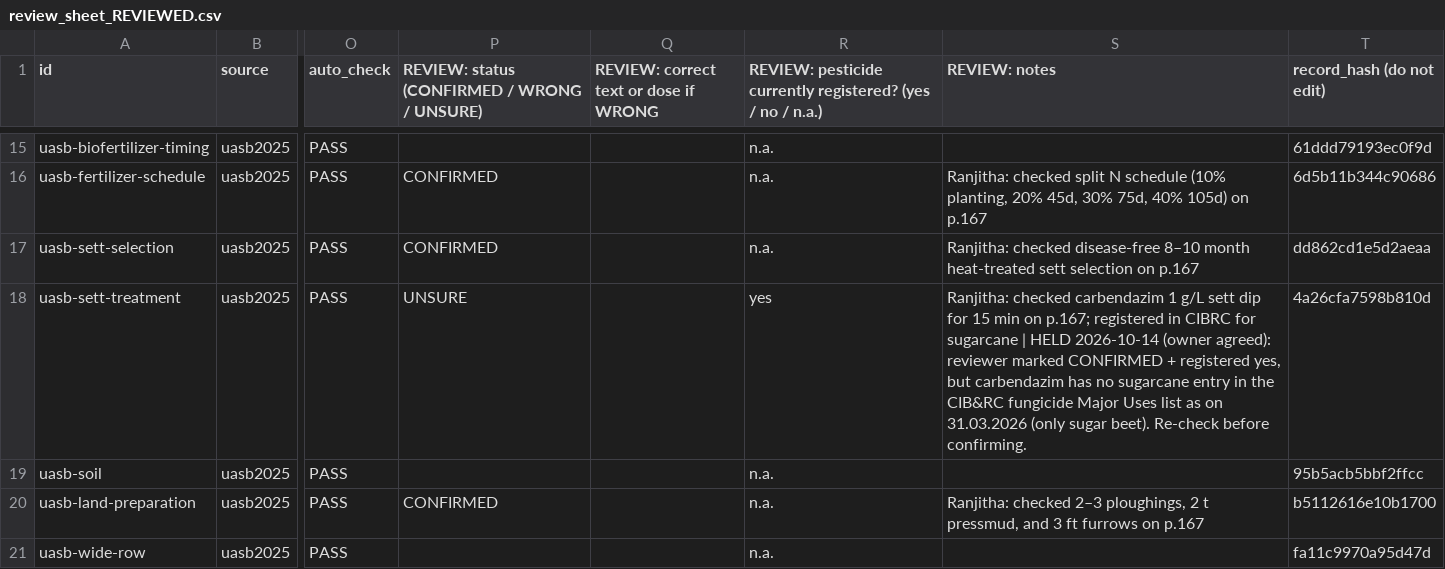
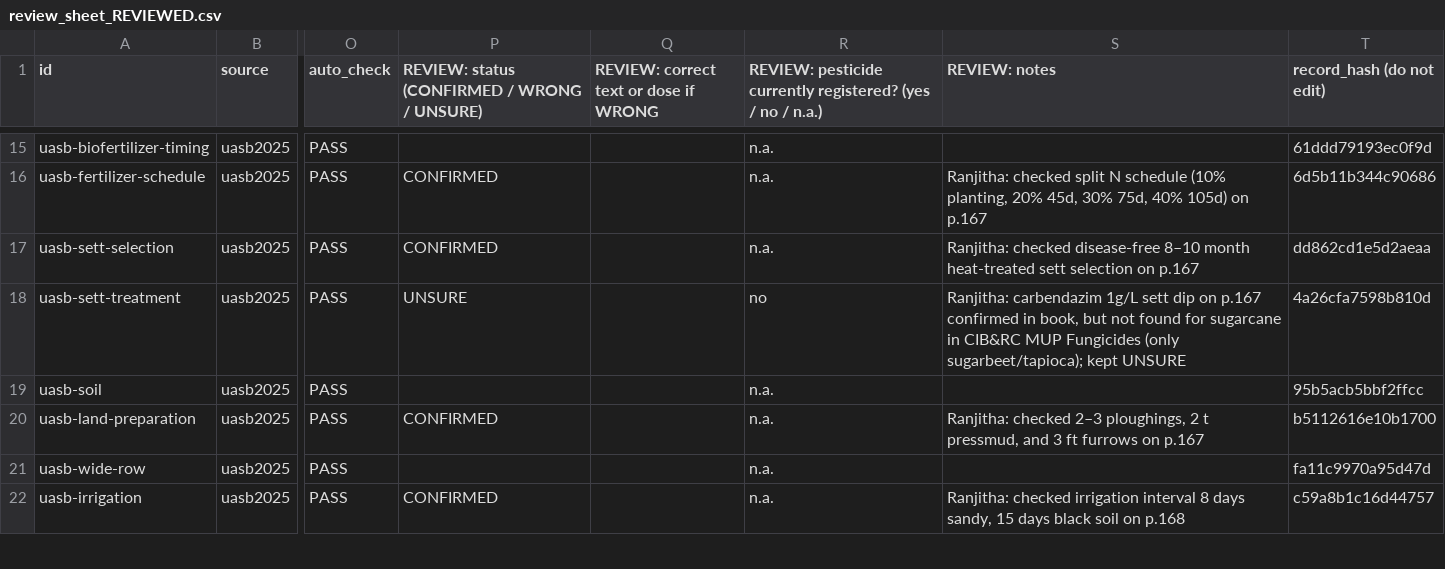
Before and after one commit to Ranjitha-nidnalli/major_project, a CSV file: backend/knowledge/review_sheet_REVIEWED.csv, drawn as a sheet; only a part is shown, gaps mark what is left out; the shorter side is filled out with more unchanged rows; the diff covers the shown part only; the diff names each change by its address in the sheet, - before the commit and + after, or states it on an @@ line.

```diff
--- a/backend/knowledge/review_sheet_REVIEWED.csv
+++ b/backend/knowledge/review_sheet_REVIEWED.csv
-R18: yes
+R18: no
-S18 (REVIEW: notes): Ranjitha: checked carbendazim 1 g/L sett dip for 15 min on p.167; registered in CIBRC for sugarcane | HELD 2026-10-14 (owner agreed): reviewer marked CONFIRMED + registered yes, but carbendazim has no sugarcane entry in the CIB&RC fungicide Major Uses list as on 31.03.2026 (only sugar beet). Re-check before confirming.
+S18 (REVIEW: notes): Ranjitha: carbendazim 1g/L sett dip on p.167 confirmed in book, but not found for sugarcane in CIB&RC MUP Fungicides (only sugarbeet/tapioca); kept UNSURE
```
Also changed, not shown: 55 edited cells elsewhere in this file, 3 other files.
